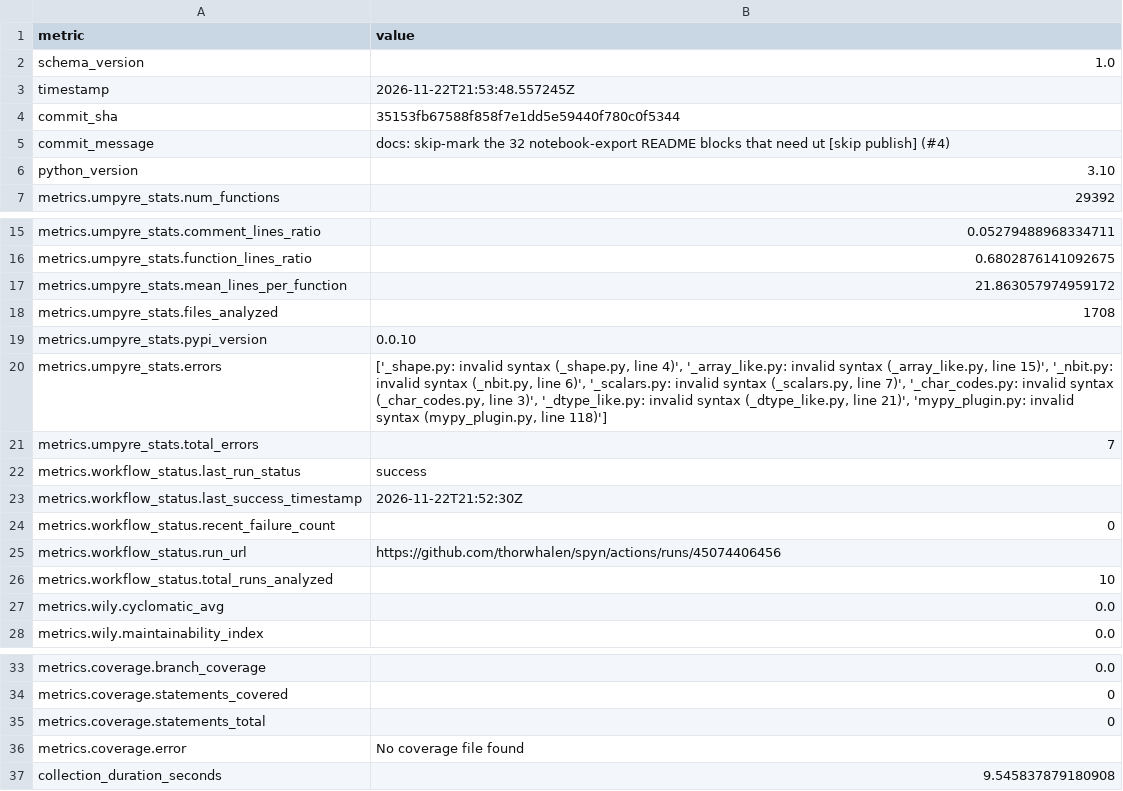
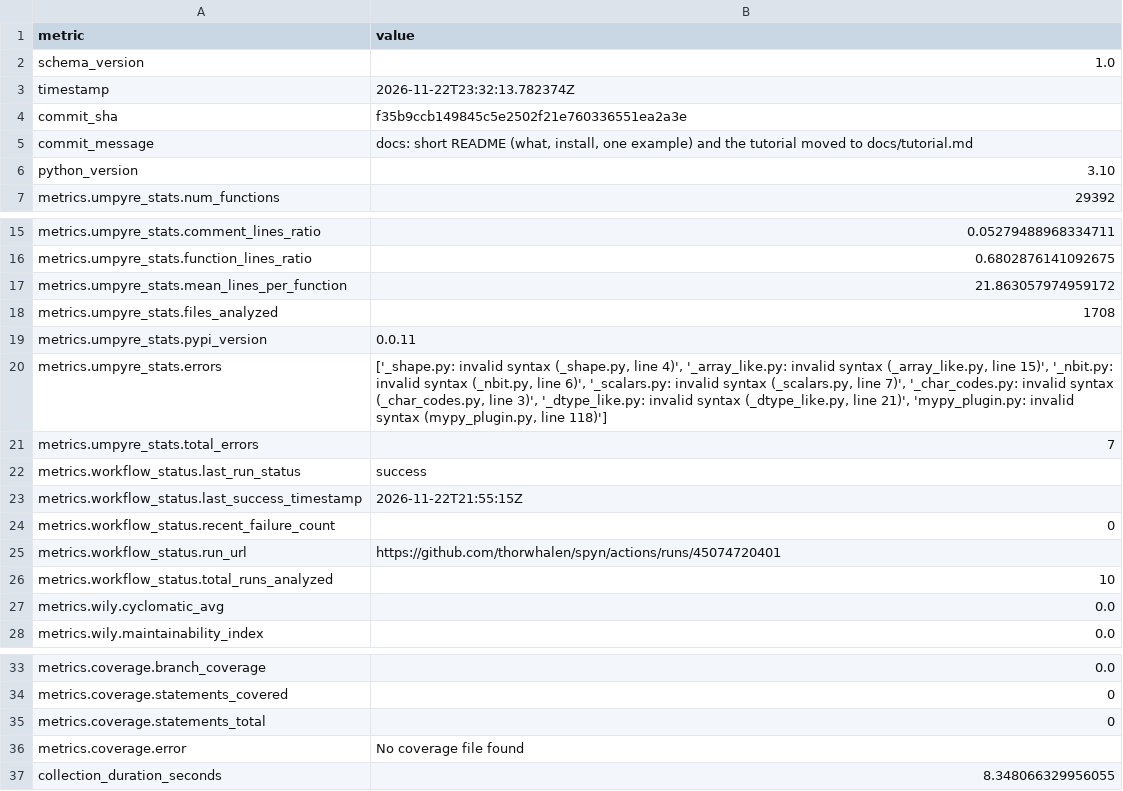
Before and after one commit to thorwhalen/spyn, a CSV file: metrics.csv, drawn as a sheet; only a part is shown, gaps mark what is left out.

Commit message:
Update metrics for f35b9cc

```diff
--- a/metrics.csv
+++ b/metrics.csv
@@ -2,5 +2,5 @@ metric,value
 schema_version,1.0
-timestamp,2026-11-22T21:53:48.557245Z
-commit_sha,35153fb67588f858f7e1dd5e59440f780c0f5344
-commit_message,docs: skip-mark the 32 notebook-export README blocks that need ut [skip publish] (#4)
+timestamp,2026-11-22T23:32:13.782374Z
+commit_sha,f35b9ccb149845c5e2502f21e760336551ea2a3e
+commit_message,"docs: short README (what, install, one example) and the tutorial moved to docs/tutorial.md"
 python_version,3.10
@@ -18,3 +18,3 @@ metrics.umpyre_stats.mean_lines_per_function,21.863057974959172
 metrics.umpyre_stats.files_analyzed,1708
-metrics.umpyre_stats.pypi_version,0.0.10
+metrics.umpyre_stats.pypi_version,0.0.11
 metrics.umpyre_stats.errors,"['_shape.py: invalid syntax (_shape.py, line 4)', '_array_like.py: invalid syntax (_array_like.py, line 15)', '_nbit.py: invalid syntax (_nbit.py, line 6)', '_scalars.py: invalid syntax (_scalars.py, line 7)', '_char_codes.py: invalid syntax (_char_codes.py, line 3)', '_dtype_like.py: invalid syntax (_dtype_like.py, line 21)', 'mypy_plugin.py: invalid syntax (mypy_plugin.py, line 118)']"
@@ -22,5 +22,5 @@ metrics.umpyre_stats.total_errors,7
 metrics.workflow_status.last_run_status,success
-metrics.workflow_status.last_success_timestamp,2026-11-22T21:52:30Z
+metrics.workflow_status.last_success_timestamp,2026-11-22T21:55:15Z
 metrics.workflow_status.recent_failure_count,0
-metrics.workflow_status.run_url,https://github.com/thorwhalen/spyn/actions/runs/45074406456
+metrics.workflow_status.run_url,https://github.com/thorwhalen/spyn/actions/runs/45074720401
 metrics.workflow_status.total_runs_analyzed,10
@@ -40,2 +40,2 @@ metrics.coverage.statements_total,0
 metrics.coverage.error,No coverage file found
-collection_duration_seconds,9.545837879180908
+collection_duration_seconds,8.348066329956055
```
Also changed, not shown: 2 other files.
